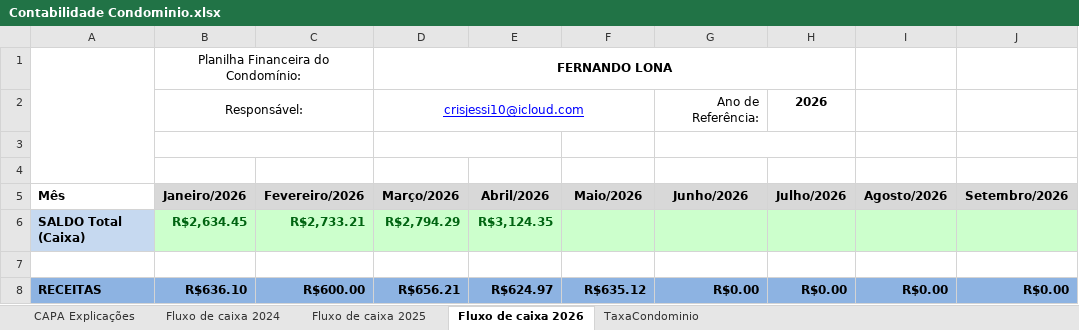
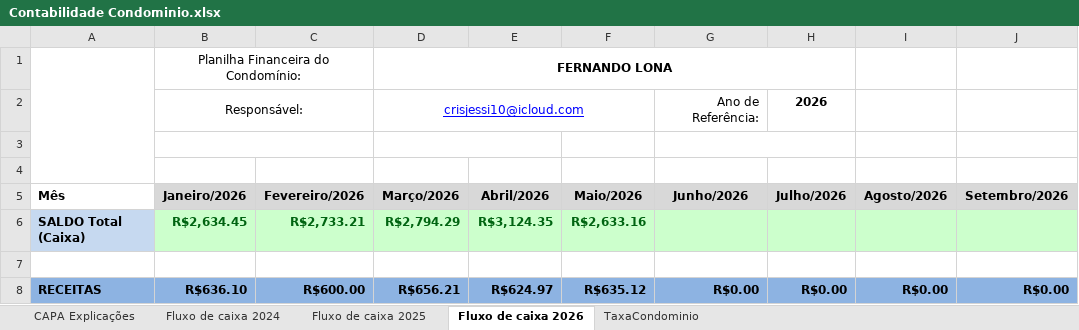
Before and after one commit to dvdspo01/dashboard-condominio-flona117, an Excel workbook: planilhas/Contabilidade Condominio.xlsx, sheet Fluxo de caixa 2026, drawn as a sheet; only a part is shown; values as stored, in another font and other column widths than the file's, no borders; the diff names each change by its address in the sheet, - before the commit and + after, or states it on an @@ line.

Commit message:
maio26

```diff
--- a/planilhas/Contabilidade Condominio.xlsx (sheet Fluxo de caixa 2026)
+++ b/planilhas/Contabilidade Condominio.xlsx (sheet Fluxo de caixa 2026)
-F6 (Maio/2026): (empty)
+F6 (Maio/2026): R$2,633.16
```
